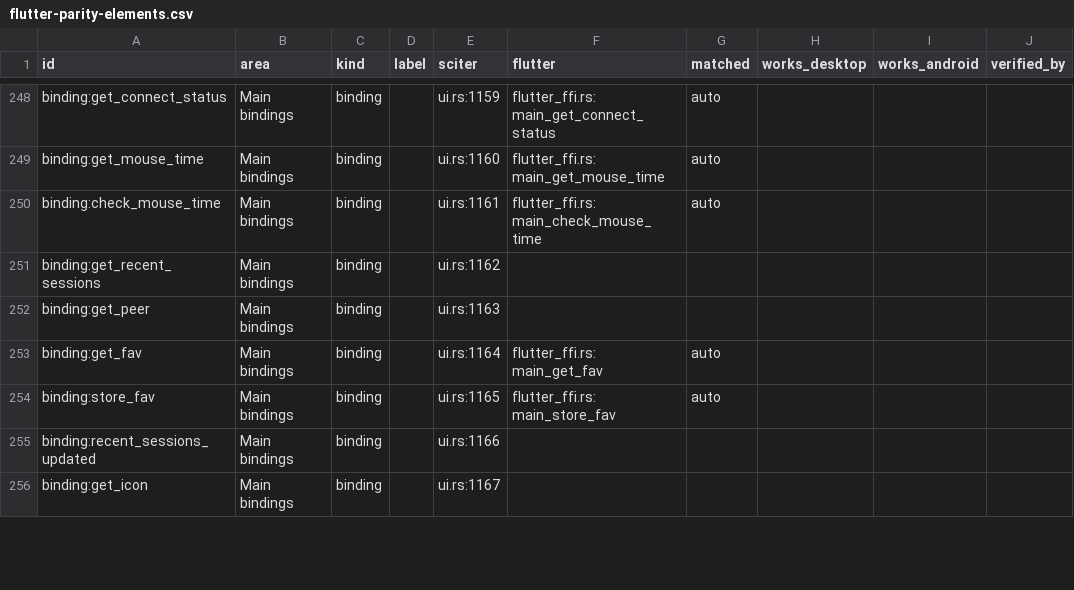
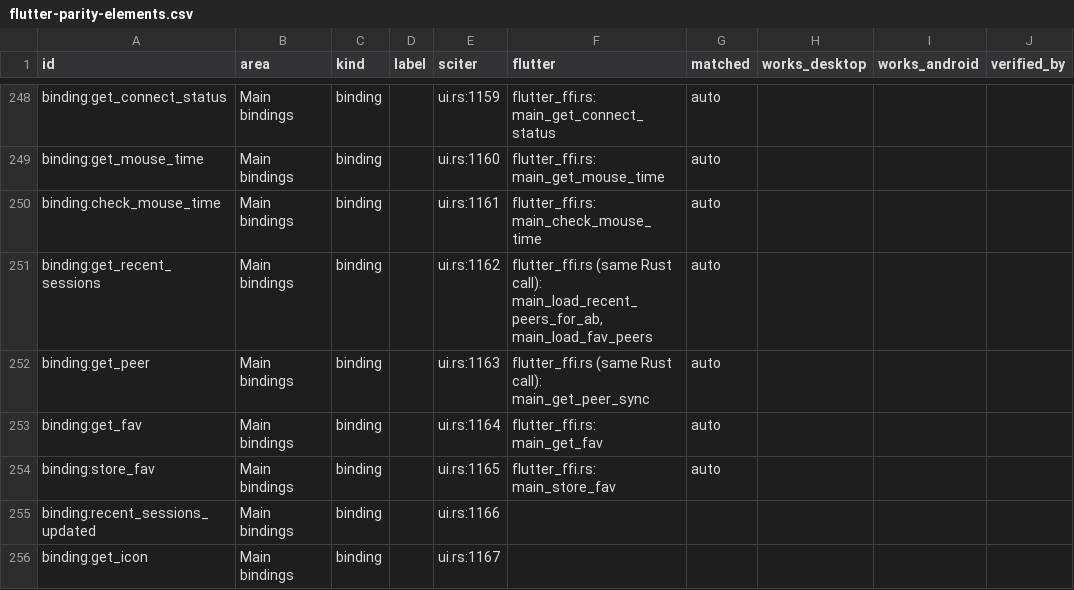
Before and after one commit to NemoRyba/rustdesk-nemo-flavour, a CSV file: flutter-parity-elements.csv, drawn as a sheet; only a part is shown, gaps mark what is left out; the diff covers the shown part only; the diff names each change by its address in the sheet, - before the commit and + after, or states it on an @@ line.

```diff
--- a/flutter-parity-elements.csv
+++ b/flutter-parity-elements.csv
-F251 (flutter): (empty)
+F251 (flutter): flutter_ffi.rs (same Rust call): main_load_recent_peers_for_ab, main_load_fav_peers
-G251:G252 (matched): (empty)
+G251:G252 (matched): auto
-F252 (flutter): (empty)
+F252 (flutter): flutter_ffi.rs (same Rust call): main_get_peer_sync
```
Also changed, not shown: 62 edited cells elsewhere in this file, 2 other files.
